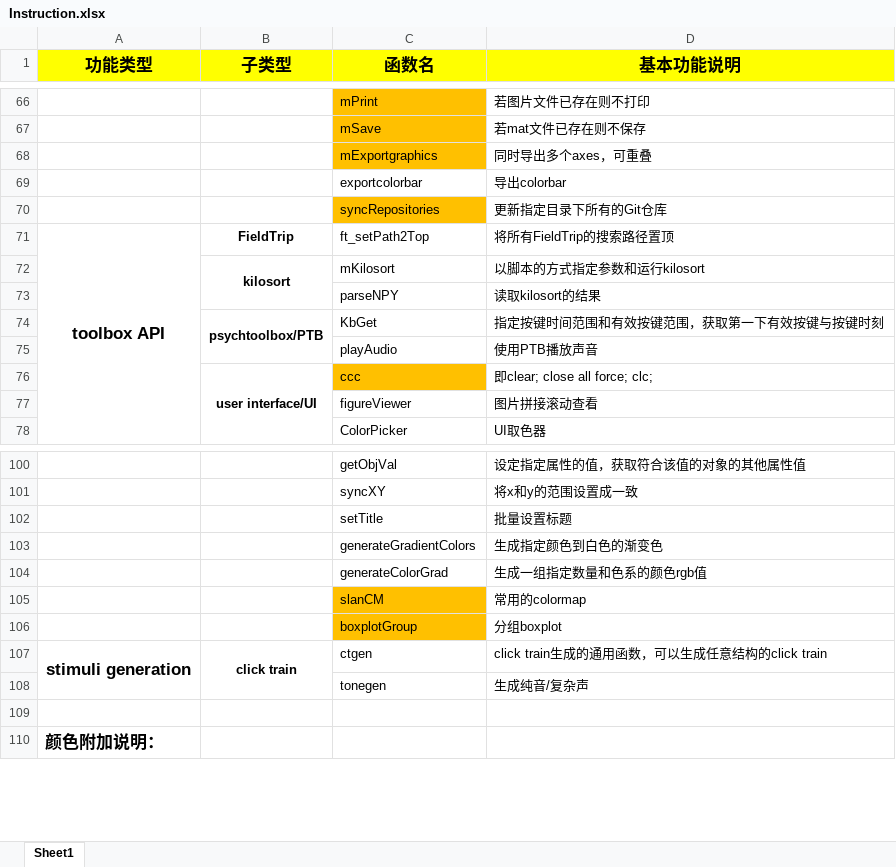
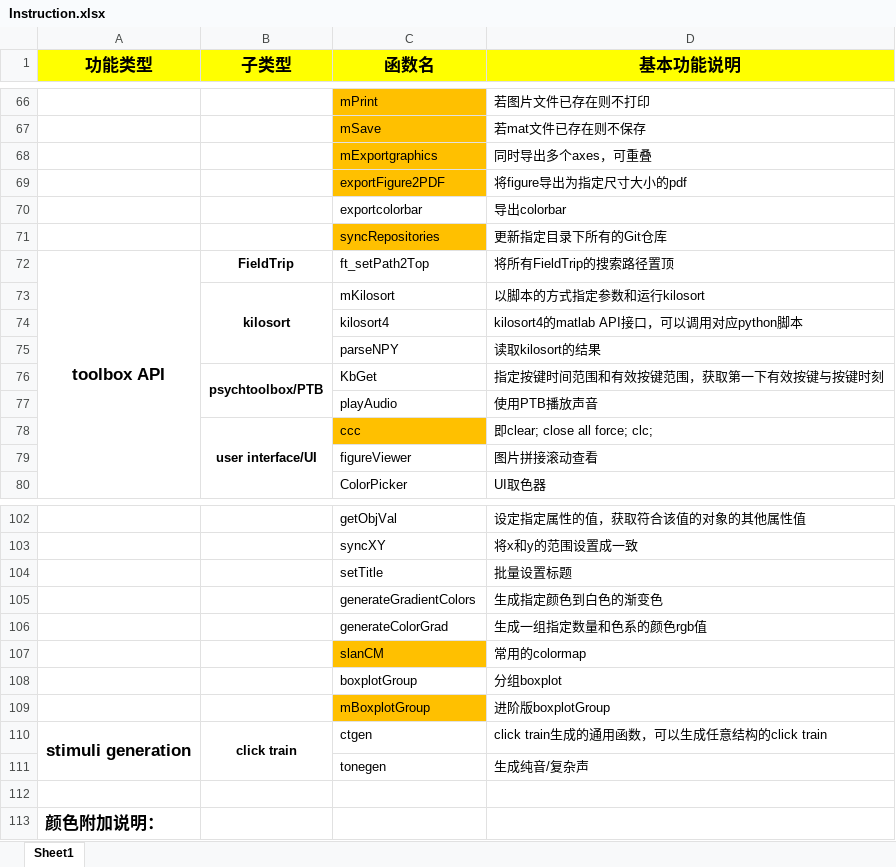
Before and after one commit to TOMORI233/MATLABUtils, an Excel workbook: Instruction.xlsx, sheet Sheet1, drawn as a sheet; only a part is shown, gaps mark what is left out; values as stored, in another font and other column widths than the file's, no borders; addresses are those after the commit; the diff names each change by its address in the sheet, - before the commit and + after, or states it on an @@ line.

```diff
--- a/Instruction.xlsx (sheet Sheet1)
+++ b/Instruction.xlsx (sheet Sheet1)
+row 69:  |  | exportFigure2PDF | 将figure导出为指定尺寸大小的pdf
+row 74:  |  | kilosort4 | kilosort4的matlab API接口，可以调用对应python脚本
-C108 fill: #FFC000
+C108 fill: none
+row 109:  |  | mBoxplotGroup | 进阶版boxplotGroup
```
Also changed, not shown: 1 other file.
